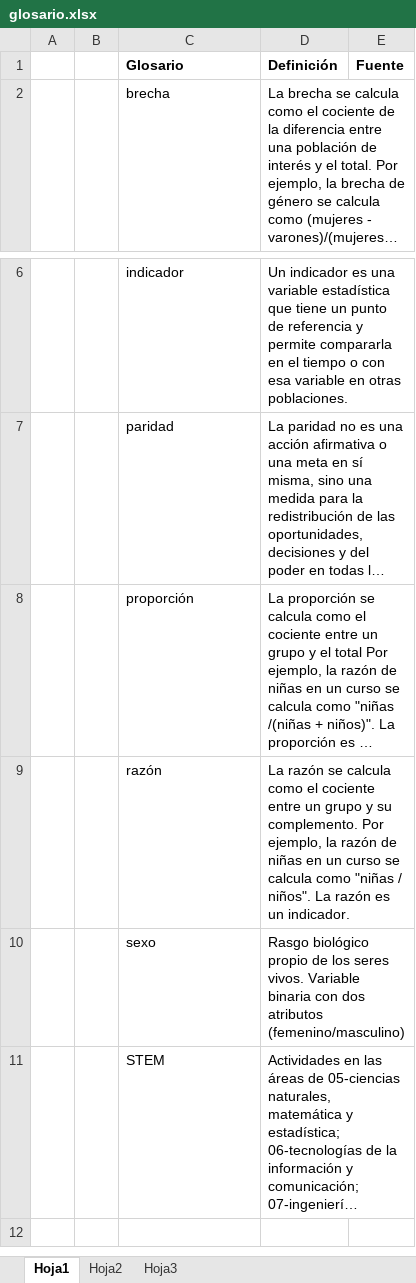
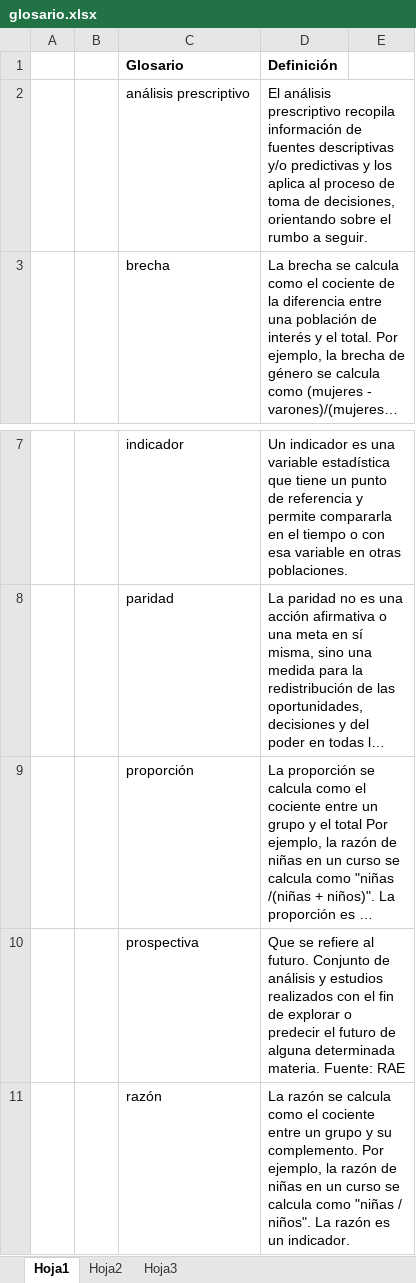
Before and after one commit to vrobano/02-blogdown, an Excel workbook: _site/glosario.xlsx, sheet Hoja1, drawn as a sheet; only a part is shown, gaps mark what is left out; the shorter side is filled out with more unchanged rows; long unchanged cells end in …; values as stored, in another font and other column widths than the file's, no borders; the diff names each change by its address in the sheet, - before the commit and + after, or states it on an @@ line.

```diff
--- a/_site/glosario.xlsx (sheet Hoja1)
+++ b/_site/glosario.xlsx (sheet Hoja1)
-E1: Fuente
+E1: (empty)
+row 2:  |  | análisis prescriptivo | El análisis prescriptivo recopila información de fuentes descriptivas y/o predictivas y los aplica al proceso de toma de decisiones, orientando sobre el rumbo a seguir.
+row 10:  |  | prospectiva | Que se refiere al futuro. Conjunto de análisis y estudios realizados con el fin de explorar o predecir el futuro de alguna determinada materia. Fuente: RAE
```
Also changed, not shown: 17 other files.
